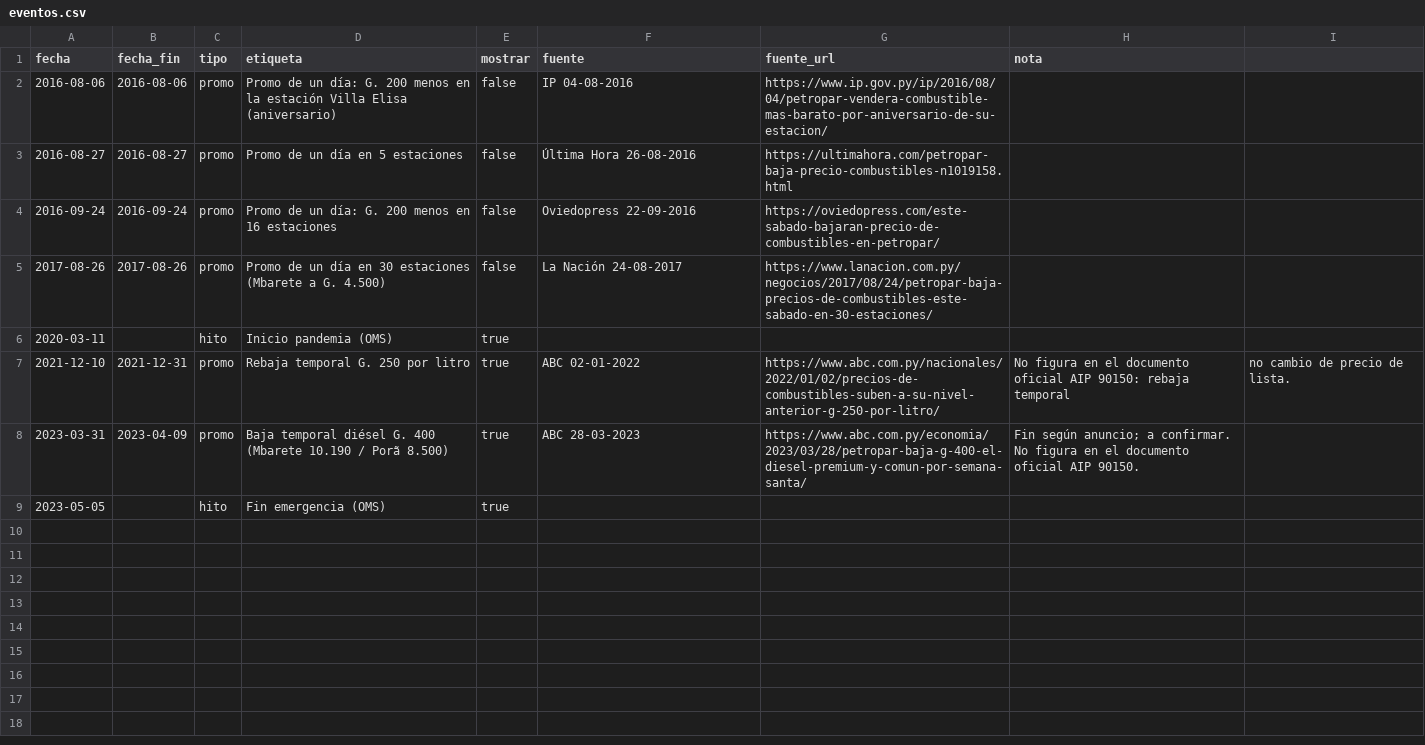
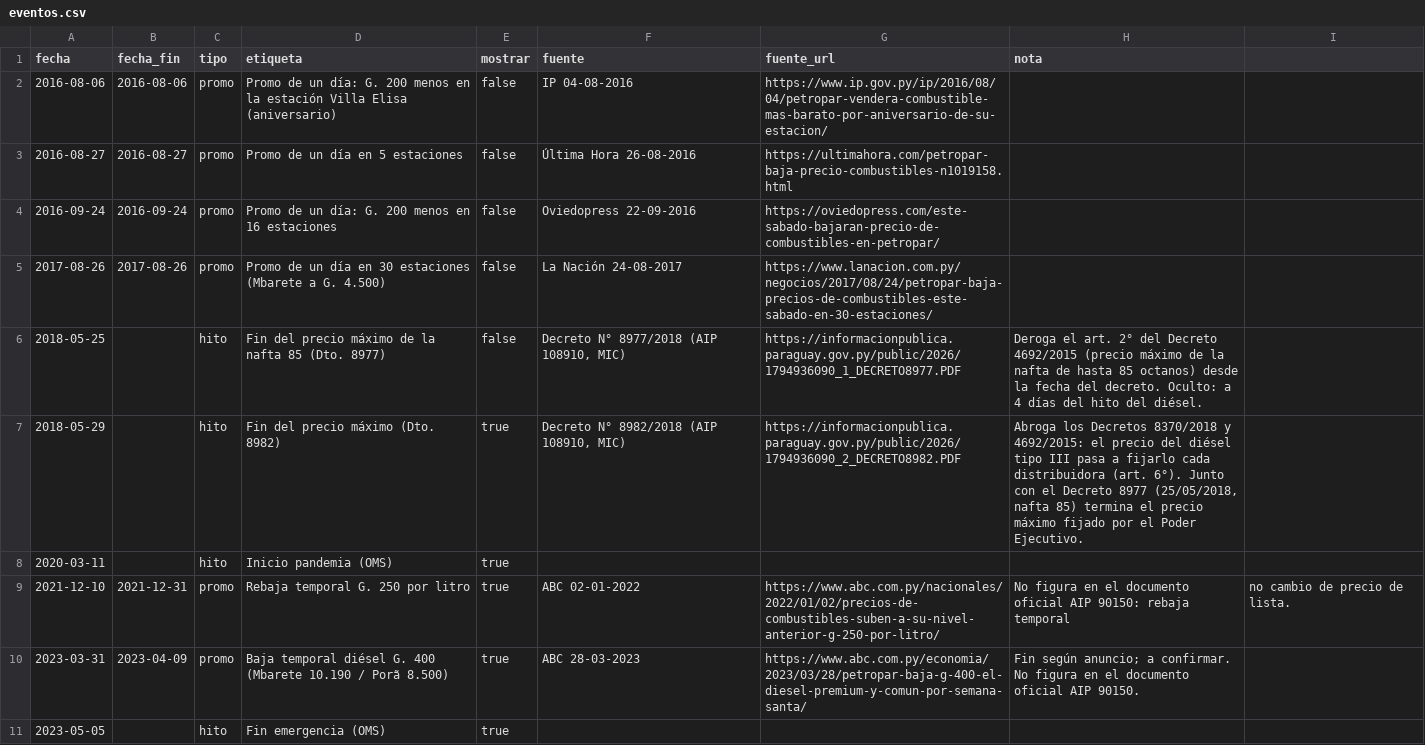
Before and after one commit to alanhlopez/petropar-tracker, a CSV file: data/eventos.csv, drawn as a sheet; the diff names each change by its address in the sheet, - before the commit and + after, or states it on an @@ line.

```diff
--- a/data/eventos.csv
+++ b/data/eventos.csv
+row 6: 2018-05-25 |  | hito | Fin del precio máximo de la nafta 85 (Dto. 8977) | false | Decreto N° 8977/2018 (AIP 108910, MIC) | https://informacionpublica.paraguay.gov.py/public/2026/1794936090_1_DECRETO8977.PDF | Deroga el art. 2° del Decreto 4692/2015 (precio máximo de la nafta de hasta 85 octanos) desde la fecha del decreto. Oculto: a 4 días del hito del diésel.
+row 7: 2018-05-29 |  | hito | Fin del precio máximo (Dto. 8982) | true | Decreto N° 8982/2018 (AIP 108910, MIC) | https://informacionpublica.paraguay.gov.py/public/2026/1794936090_2_DECRETO8982.PDF | Abroga los Decretos 8370/2018 y 4692/2015: el precio del diésel tipo III pasa a fijarlo cada distribuidora (art. 6°). Junto con el Decreto 8977 (25/05/2018, nafta 85) termina el precio máximo fijado por el Poder Ejecutivo.
```
